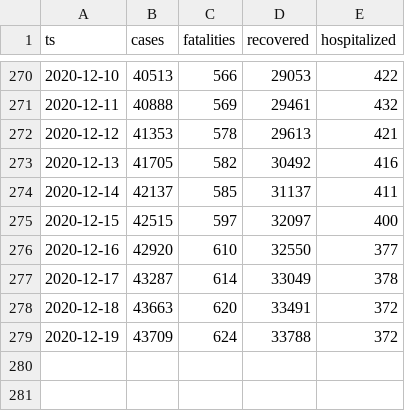
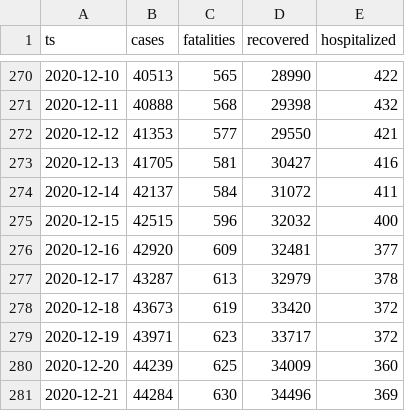
Before and after one commit to aleksandar-jovicic/COVID19-Montenegro, a CSV file: timeseries.csv, drawn as a sheet; only a part is shown, gaps mark what is left out; the diff covers the shown part only.

```diff
--- a/timeseries.csv
+++ b/timeseries.csv
@@ -270,10 +270,12 @@ ts,cases,fatalities,recovered,hospitalized
-2020-12-10,40513,566,29053,422
-2020-12-11,40888,569,29461,432
-2020-12-12,41353,578,29613,421
-2020-12-13,41705,582,30492,416
-2020-12-14,42137,585,31137,411
-2020-12-15,42515,597,32097,400
-2020-12-16,42920,610,32550,377
-2020-12-17,43287,614,33049,378
-2020-12-18,43663,620,33491,372
-2020-12-19,43709,624,33788,372
+2020-12-10,40513,565,28990,422
+2020-12-11,40888,568,29398,432
+2020-12-12,41353,577,29550,421
+2020-12-13,41705,581,30427,416
+2020-12-14,42137,584,31072,411
+2020-12-15,42515,596,32032,400
+2020-12-16,42920,609,32481,377
+2020-12-17,43287,613,32979,378
+2020-12-18,43673,619,33420,372
+2020-12-19,43971,623,33717,372
+2020-12-20,44239,625,34009,360
+2020-12-21,44284,630,34496,369
```
Also changed, not shown: 63 edited cells elsewhere in this file.
